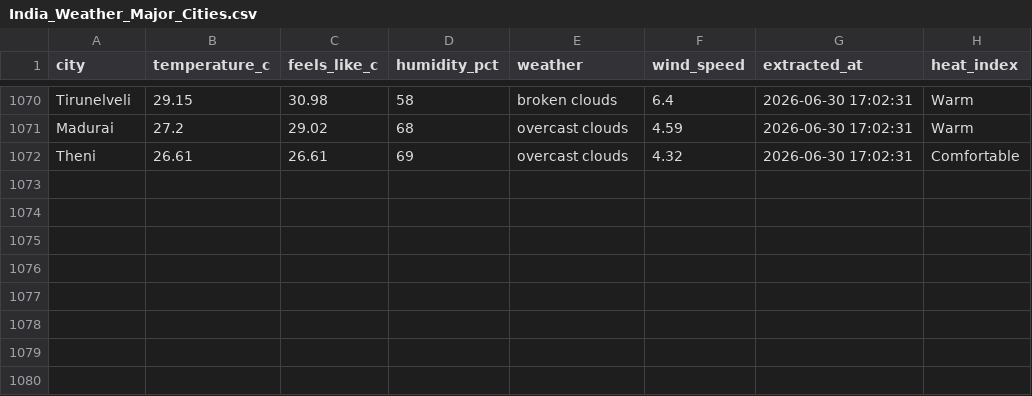
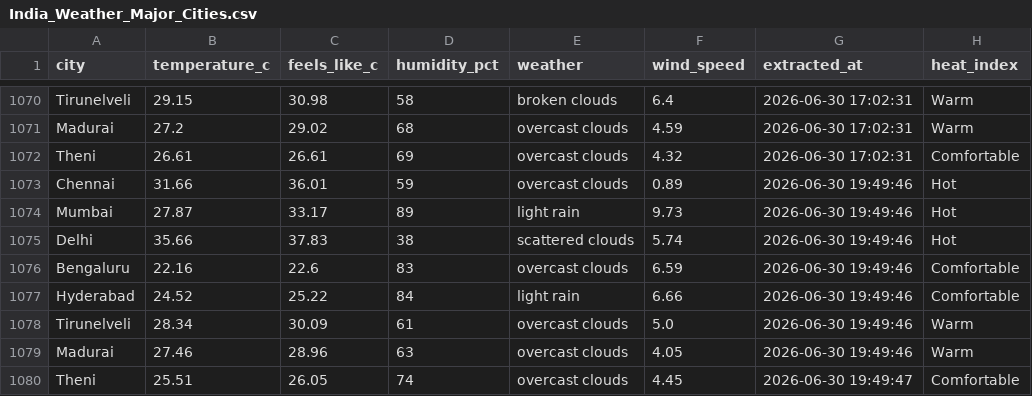
Before and after one commit to muthukarthiksrk/de-journey, a CSV file: India_Weather_Major_Cities.csv, drawn as a sheet; only a part is shown, gaps mark what is left out.

```diff
--- a/India_Weather_Major_Cities.csv
+++ b/India_Weather_Major_Cities.csv
@@ -1072 +1072,9 @@ Madurai,27.2,29.02,68,overcast clouds,4.59,2026-06-30 17:02:31,Warm
 Theni,26.61,26.61,69,overcast clouds,4.32,2026-06-30 17:02:31,Comfortable
+Chennai,31.66,36.01,59,overcast clouds,0.89,2026-06-30 19:49:46,Hot
+Mumbai,27.87,33.17,89,light rain,9.73,2026-06-30 19:49:46,Hot
+Delhi,35.66,37.83,38,scattered clouds,5.74,2026-06-30 19:49:46,Hot
+Bengaluru,22.16,22.6,83,overcast clouds,6.59,2026-06-30 19:49:46,Comfortable
+Hyderabad,24.52,25.22,84,light rain,6.66,2026-06-30 19:49:46,Comfortable
+Tirunelveli,28.34,30.09,61,overcast clouds,5.0,2026-06-30 19:49:46,Warm
+Madurai,27.46,28.96,63,overcast clouds,4.05,2026-06-30 19:49:46,Warm
+Theni,25.51,26.05,74,overcast clouds,4.45,2026-06-30 19:49:47,Comfortable
```
